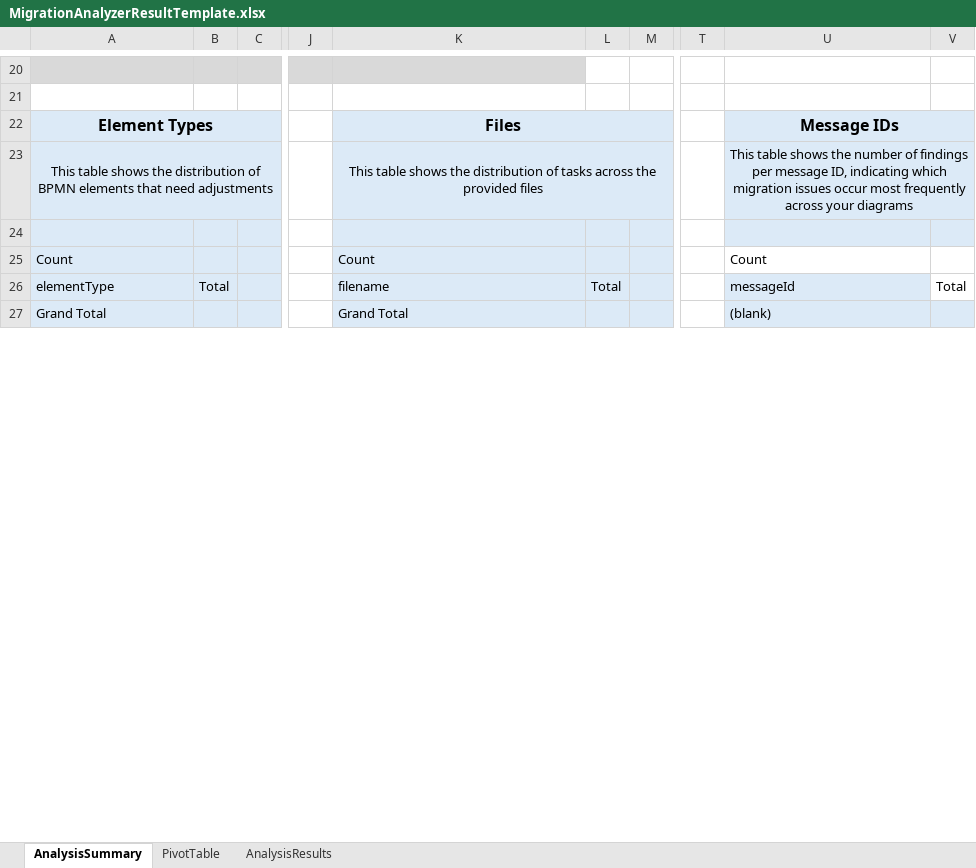
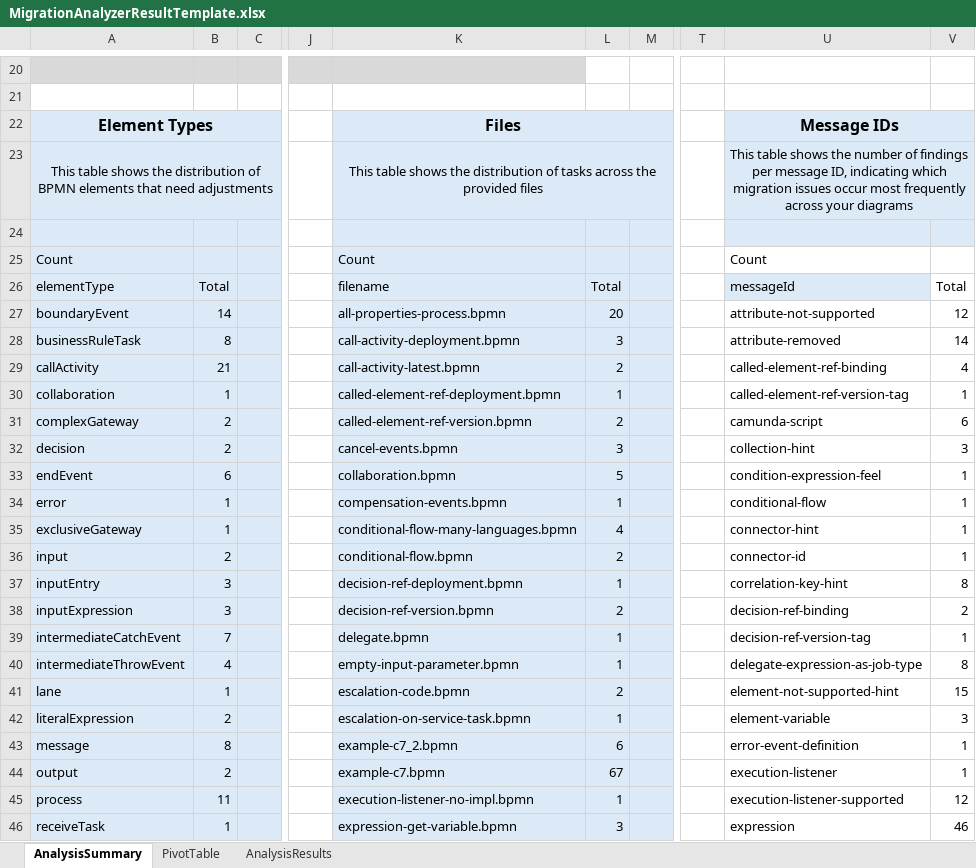
Before and after one commit to camunda/camunda-7-to-8-migration-tooling, an Excel workbook: diagram-converter/core/src/main/resources/MigrationAnalyzerResultTemplate.xlsx, sheet AnalysisSummary, drawn as a sheet; only a part is shown, gaps mark what is left out; values as stored, in another font and other column widths than the file's, no borders; charts and pictures not drawn; removed rows and columns are numbered as before the commit, all else as after; rows hold the shown columns only; the diff covers the shown part only; the diff names each change by its address in the sheet, - before the commit and + after, or states it on an @@ line.

```diff
--- a/diagram-converter/core/src/main/resources/MigrationAnalyzerResultTemplate.xlsx (sheet AnalysisSummary)
+++ b/diagram-converter/core/src/main/resources/MigrationAnalyzerResultTemplate.xlsx (sheet AnalysisSummary)
-row 27: Grand Total |  |  |  | Grand Total |  |  |  | (blank)
+row 27: boundaryEvent | 14 |  |  | all-properties-process.bpmn | 20 |  |  | attribute-not-supported | 12
+row 28: businessRuleTask | 8 |  |  | call-activity-deployment.bpmn | 3 |  |  | attribute-removed | 14
+row 29: callActivity | 21 |  |  | call-activity-latest.bpmn | 2 |  |  | called-element-ref-binding | 4
+row 30: collaboration | 1 |  |  | called-element-ref-deployment.bpmn | 1 |  |  | called-element-ref-version-tag | 1
+row 31: complexGateway | 2 |  |  | called-element-ref-version.bpmn | 2 |  |  | camunda-script | 6
+row 32: decision | 2 |  |  | cancel-events.bpmn | 3 |  |  | collection-hint | 3
+row 33: endEvent | 6 |  |  | collaboration.bpmn | 5 |  |  | condition-expression-feel | 1
+row 34: error | 1 |  |  | compensation-events.bpmn | 1 |  |  | conditional-flow | 1
+row 35: exclusiveGateway | 1 |  |  | conditional-flow-many-languages.bpmn | 4 |  |  | connector-hint | 1
+row 36: input | 2 |  |  | conditional-flow.bpmn | 2 |  |  | connector-id | 1
+row 37: inputEntry | 3 |  |  | decision-ref-deployment.bpmn | 1 |  |  | correlation-key-hint | 8
+row 38: inputExpression | 3 |  |  | decision-ref-version.bpmn | 2 |  |  | decision-ref-binding | 2
+row 39: intermediateCatchEvent | 7 |  |  | delegate.bpmn | 1 |  |  | decision-ref-version-tag | 1
+row 40: intermediateThrowEvent | 4 |  |  | empty-input-parameter.bpmn | 1 |  |  | delegate-expression-as-job-type | 8
+row 41: lane | 1 |  |  | escalation-code.bpmn | 2 |  |  | element-not-supported-hint | 15
+row 42: literalExpression | 2 |  |  | escalation-on-service-task.bpmn | 1 |  |  | element-variable | 3
+row 43: message | 8 |  |  | example-c7_2.bpmn | 6 |  |  | error-event-definition | 1
+row 44: output | 2 |  |  | example-c7.bpmn | 67 |  |  | execution-listener | 1
+row 45: process | 11 |  |  | execution-listener-no-impl.bpmn | 1 |  |  | execution-listener-supported | 12
+row 46: receiveTask | 1 |  |  | expression-get-variable.bpmn | 3 |  |  | expression | 46
```
Also changed, not shown: 35 added rows, 1 removed row, 13 edited cells and cell formats elsewhere in this sheet, sheet PivotTable, charts or pictures.
